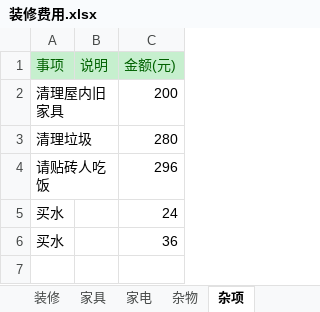
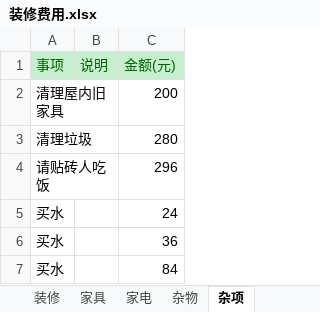
Before and after one commit to brian6peng/zhuangxiu, an Excel workbook: 装修费用.xlsx, sheet 杂项, drawn as a sheet; values as stored, in another font and other column widths than the file's, no borders; the diff names each change by its address in the sheet, - before the commit and + after, or states it on an @@ line.

```diff
--- a/装修费用.xlsx (sheet 杂项)
+++ b/装修费用.xlsx (sheet 杂项)
+row 7: 买水 |  | 84
```
Also changed, not shown: sheet 装修, sheet 家具, sheet 家电.
